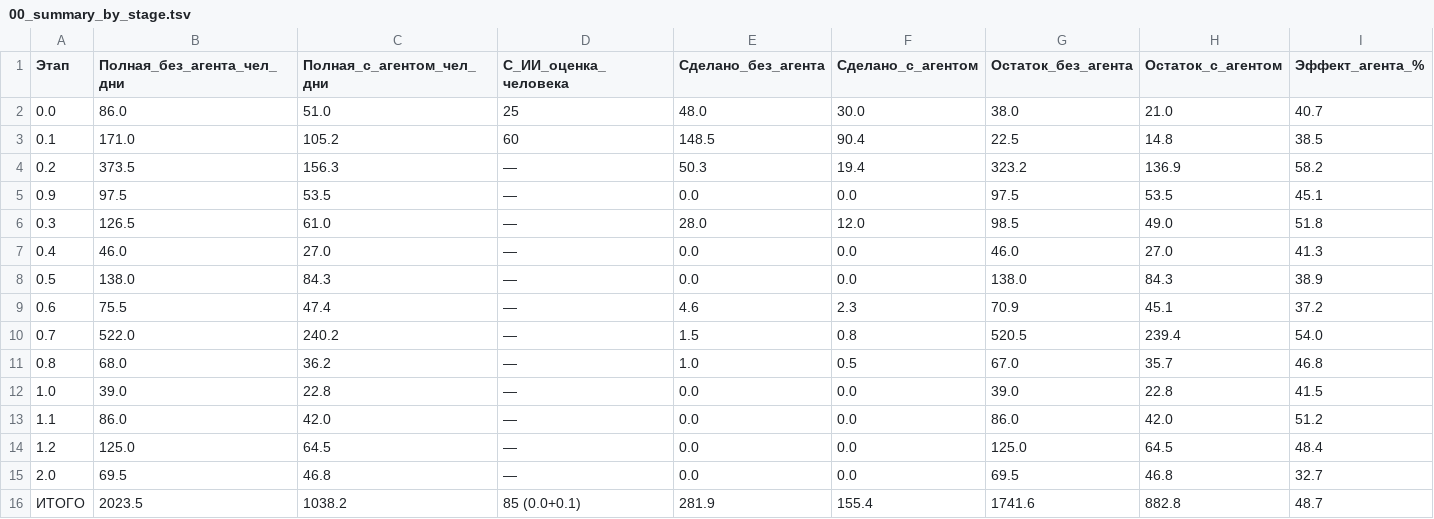
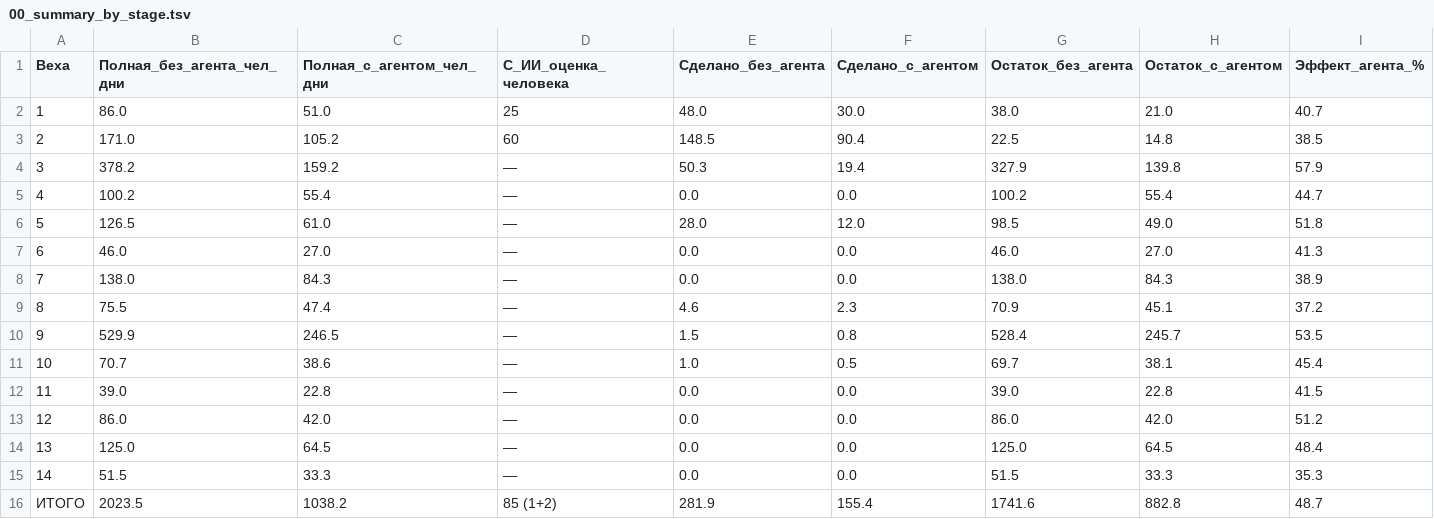
Before and after one commit to ivasylyev/BlazorSvt, a TSV file: docs/estimation/00_summary_by_stage.tsv, drawn as a sheet; only a part is shown; removed rows and columns are numbered as before the commit, all else as after; rows hold the shown columns only; the diff names each change by its address in the sheet, - before the commit and + after, or states it on an @@ line.

```diff
--- a/docs/estimation/00_summary_by_stage.tsv
+++ b/docs/estimation/00_summary_by_stage.tsv
-A1: Этап
+A1: Веха
-A2 (Веха): 0.0
+A2 (Веха): 1
-A3 (Веха): 0.1
+A3 (Веха): 2
-row 4: 0.2 | 373.5 | 156.3 | — | 50.3 | 19.4 | 323.2 | 136.9 | 58.2
-row 5: 0.9 | 97.5 | 53.5 | — | 0.0 | 0.0 | 97.5 | 53.5 | 45.1
+row 4: 3 | 378.2 | 159.2 | — | 50.3 | 19.4 | 327.9 | 139.8 | 57.9
+row 5: 4 | 100.2 | 55.4 | — | 0.0 | 0.0 | 100.2 | 55.4 | 44.7
-A6 (Веха): 0.3
+A6 (Веха): 5
-A7 (Веха): 0.4
+A7 (Веха): 6
-A8 (Веха): 0.5
+A8 (Веха): 7
-A9 (Веха): 0.6
+A9 (Веха): 8
-row 10: 0.7 | 522.0 | 240.2 | — | 1.5 | 0.8 | 520.5 | 239.4 | 54.0
-row 11: 0.8 | 68.0 | 36.2 | — | 1.0 | 0.5 | 67.0 | 35.7 | 46.8
+row 10: 9 | 529.9 | 246.5 | — | 1.5 | 0.8 | 528.4 | 245.7 | 53.5
+row 11: 10 | 70.7 | 38.6 | — | 1.0 | 0.5 | 69.7 | 38.1 | 45.4
-A12 (Веха): 1.0
+A12 (Веха): 11
-A13 (Веха): 1.1
+A13 (Веха): 12
-A14 (Веха): 1.2
+A14 (Веха): 13
-row 15: 2.0 | 69.5 | 46.8 | — | 0.0 | 0.0 | 69.5 | 46.8 | 32.7
+row 15: 14 | 51.5 | 33.3 | — | 0.0 | 0.0 | 51.5 | 33.3 | 35.3
-D16 (С_ИИ_оценка_человека): 85 (0.0+0.1)
+D16 (С_ИИ_оценка_человека): 85 (1+2)
```
Also changed, not shown: docs/estimation/02_by_backlog_task.tsv, docs/estimation/03_assumptions_and_norms.tsv, 32 other files.
